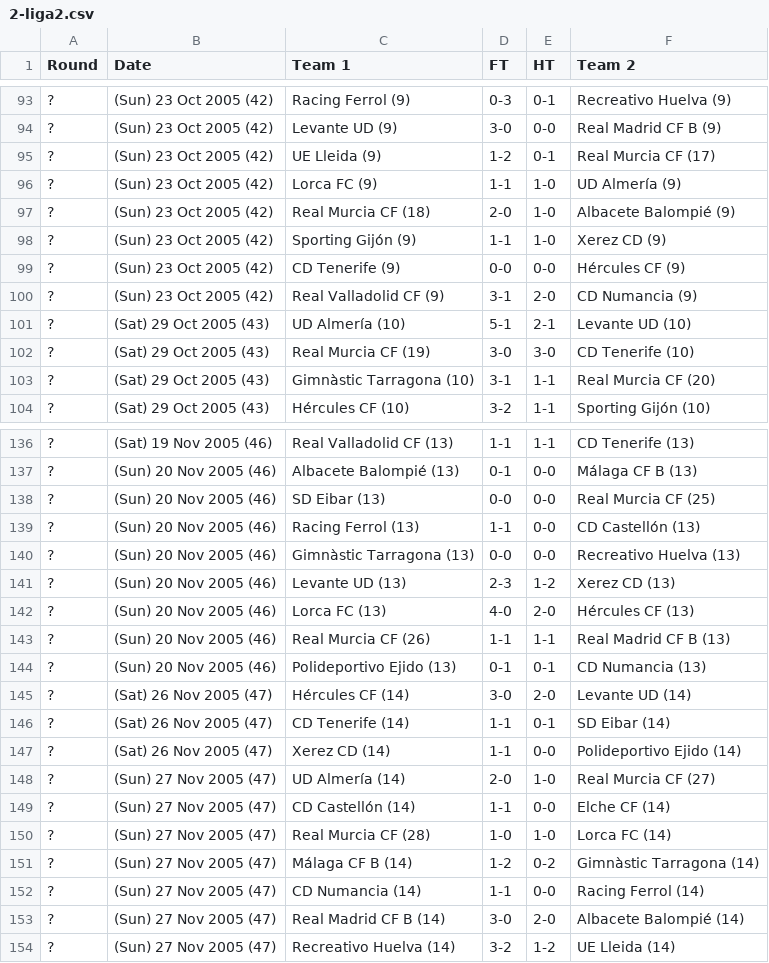
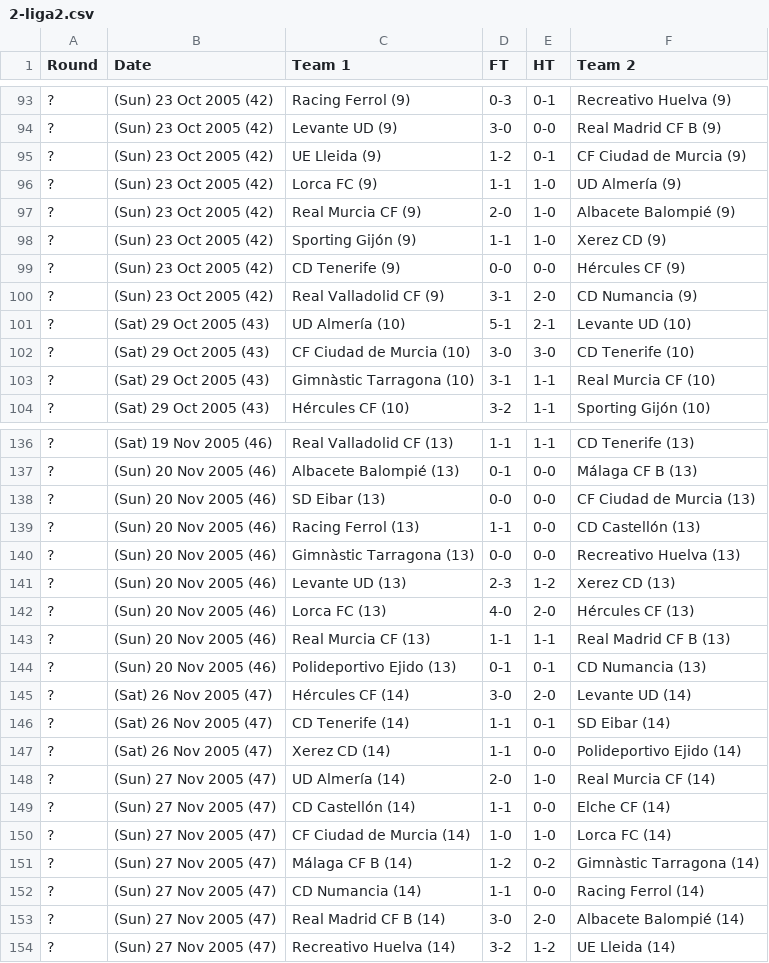
Before and after one commit to footballcsv/espana, a CSV file: 2005-06/2-liga2.csv, drawn as a sheet; only a part is shown, gaps mark what is left out; the diff covers the shown part only.

```diff
--- a/2005-06/2-liga2.csv
+++ b/2005-06/2-liga2.csv
@@ -94,5 +94,5 @@ Round,Date,Team 1,FT,HT,Team 2
 ?,(Sun) 23 Oct 2005 (42),Levante UD (9),3-0,0-0,Real Madrid CF B (9)
-?,(Sun) 23 Oct 2005 (42),UE Lleida (9),1-2,0-1,Real Murcia CF (17)
+?,(Sun) 23 Oct 2005 (42),UE Lleida (9),1-2,0-1,CF Ciudad de Murcia (9)
 ?,(Sun) 23 Oct 2005 (42),Lorca FC (9),1-1,1-0,UD Almería (9)
-?,(Sun) 23 Oct 2005 (42),Real Murcia CF (18),2-0,1-0,Albacete Balompié (9)
+?,(Sun) 23 Oct 2005 (42),Real Murcia CF (9),2-0,1-0,Albacete Balompié (9)
 ?,(Sun) 23 Oct 2005 (42),Sporting Gijón (9),1-1,1-0,Xerez CD (9)
@@ -101,4 +101,4 @@ Round,Date,Team 1,FT,HT,Team 2
 ?,(Sat) 29 Oct 2005 (43),UD Almería (10),5-1,2-1,Levante UD (10)
-?,(Sat) 29 Oct 2005 (43),Real Murcia CF (19),3-0,3-0,CD Tenerife (10)
-?,(Sat) 29 Oct 2005 (43),Gimnàstic Tarragona (10),3-1,1-1,Real Murcia CF (20)
+?,(Sat) 29 Oct 2005 (43),CF Ciudad de Murcia (10),3-0,3-0,CD Tenerife (10)
+?,(Sat) 29 Oct 2005 (43),Gimnàstic Tarragona (10),3-1,1-1,Real Murcia CF (10)
 ?,(Sat) 29 Oct 2005 (43),Hércules CF (10),3-2,1-1,Sporting Gijón (10)
@@ -137,3 +137,3 @@ Round,Date,Team 1,FT,HT,Team 2
 ?,(Sun) 20 Nov 2005 (46),Albacete Balompié (13),0-1,0-0,Málaga CF B (13)
-?,(Sun) 20 Nov 2005 (46),SD Eibar (13),0-0,0-0,Real Murcia CF (25)
+?,(Sun) 20 Nov 2005 (46),SD Eibar (13),0-0,0-0,CF Ciudad de Murcia (13)
 ?,(Sun) 20 Nov 2005 (46),Racing Ferrol (13),1-1,0-0,CD Castellón (13)
@@ -142,3 +142,3 @@ Round,Date,Team 1,FT,HT,Team 2
 ?,(Sun) 20 Nov 2005 (46),Lorca FC (13),4-0,2-0,Hércules CF (13)
-?,(Sun) 20 Nov 2005 (46),Real Murcia CF (26),1-1,1-1,Real Madrid CF B (13)
+?,(Sun) 20 Nov 2005 (46),Real Murcia CF (13),1-1,1-1,Real Madrid CF B (13)
 ?,(Sun) 20 Nov 2005 (46),Polideportivo Ejido (13),0-1,0-1,CD Numancia (13)
@@ -147,5 +147,5 @@ Round,Date,Team 1,FT,HT,Team 2
 ?,(Sat) 26 Nov 2005 (47),Xerez CD (14),1-1,0-0,Polideportivo Ejido (14)
-?,(Sun) 27 Nov 2005 (47),UD Almería (14),2-0,1-0,Real Murcia CF (27)
+?,(Sun) 27 Nov 2005 (47),UD Almería (14),2-0,1-0,Real Murcia CF (14)
 ?,(Sun) 27 Nov 2005 (47),CD Castellón (14),1-1,0-0,Elche CF (14)
-?,(Sun) 27 Nov 2005 (47),Real Murcia CF (28),1-0,1-0,Lorca FC (14)
+?,(Sun) 27 Nov 2005 (47),CF Ciudad de Murcia (14),1-0,1-0,Lorca FC (14)
 ?,(Sun) 27 Nov 2005 (47),Málaga CF B (14),1-2,0-2,Gimnàstic Tarragona (14)
```
Also changed, not shown: 76 edited cells elsewhere in this file, 2003-04/2-liga2.csv, 2004-05/2-liga2.csv, 6 other files.
